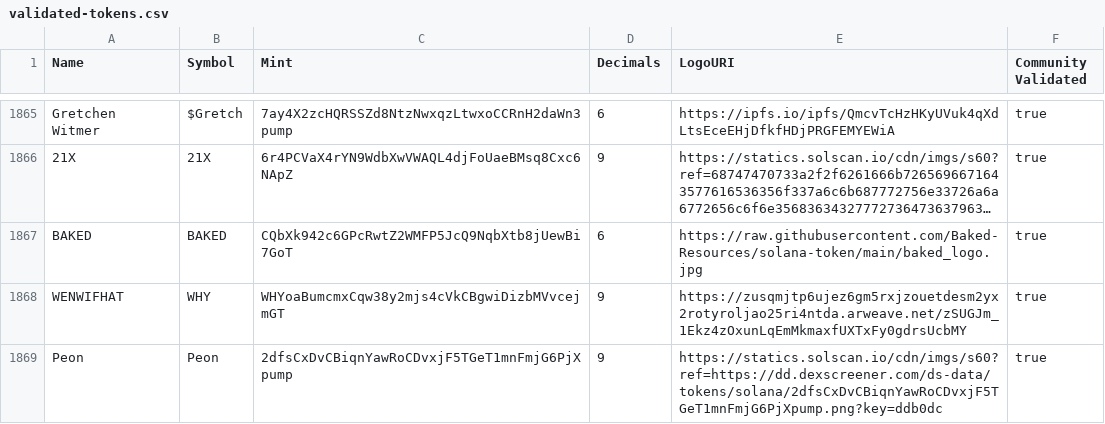
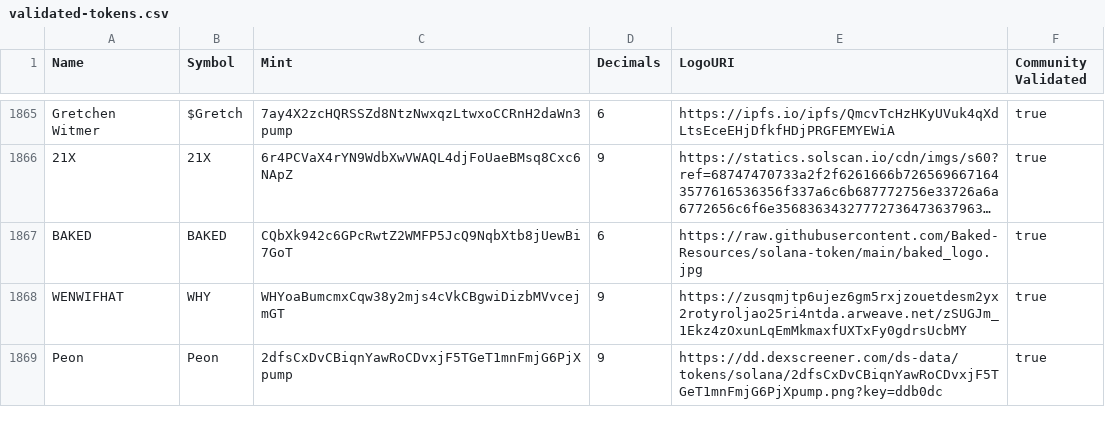
Before and after one commit to peoncto/token-list, a CSV file: validated-tokens.csv, drawn as a sheet; only a part is shown, gaps mark what is left out; long unchanged cells end in ….

Commit message:
Validate Peon

```diff
--- a/validated-tokens.csv
+++ b/validated-tokens.csv
@@ -1868,2 +1868,2 @@ BAKED,BAKED,CQbXk942c6GPcRwtZ2WMFP5JcQ9NqbXtb8jUewBi7GoT,6,https://raw.githubuse
 WENWIFHAT,WHY,WHYoaBumcmxCqw38y2mjs4cVkCBgwiDizbMVvcejmGT,9,https://zusqmjtp6ujez6gm5rxjzouetdesm2yx2rotyroljao25ri4ntda.arweave.net/zSUGJm_1Ekz4zOxunLqEmMkmaxfUXTxFy0gdrsUcbMY,true
-Peon,Peon,2dfsCxDvCBiqnYawRoCDvxjF5TGeT1mnFmjG6PjXpump,9,https://statics.solscan.io/cdn/imgs/s60?ref=https://dd.dexscreener.com/ds-data/tokens/solana/2dfsCxDvCBiqnYawRoCDvxjF5TGeT1mnFmjG6PjXpump.png?key=ddb0dc,true
+Peon,Peon,2dfsCxDvCBiqnYawRoCDvxjF5TGeT1mnFmjG6PjXpump,9,https://dd.dexscreener.com/ds-data/tokens/solana/2dfsCxDvCBiqnYawRoCDvxjF5TGeT1mnFmjG6PjXpump.png?key=ddb0dc,true
```
